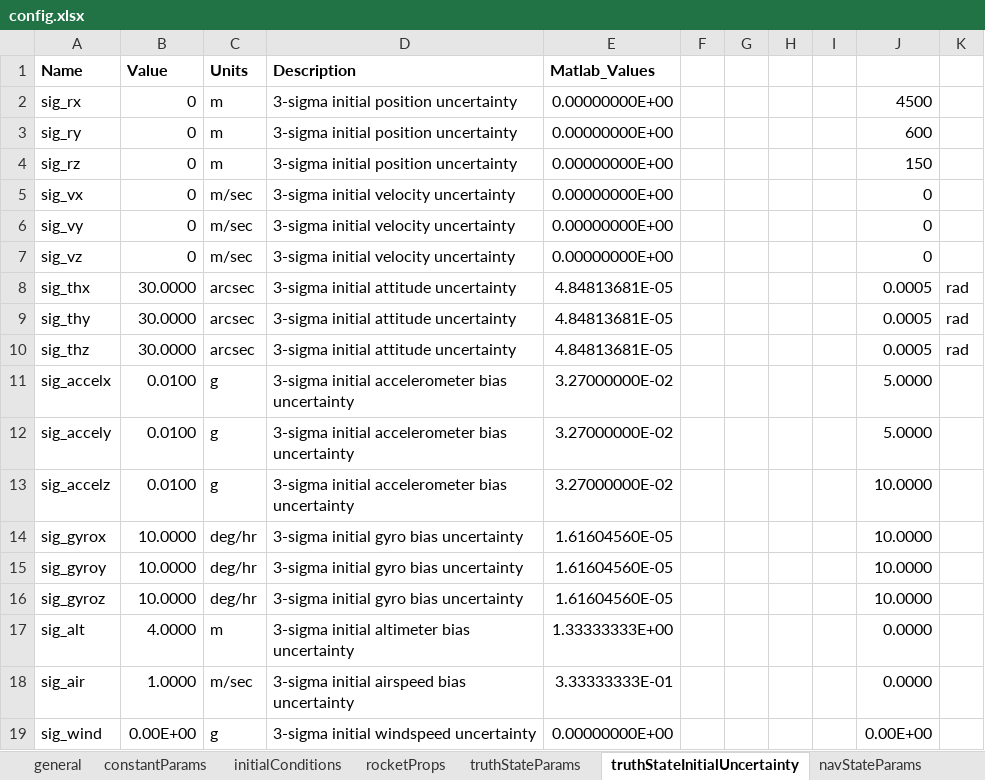
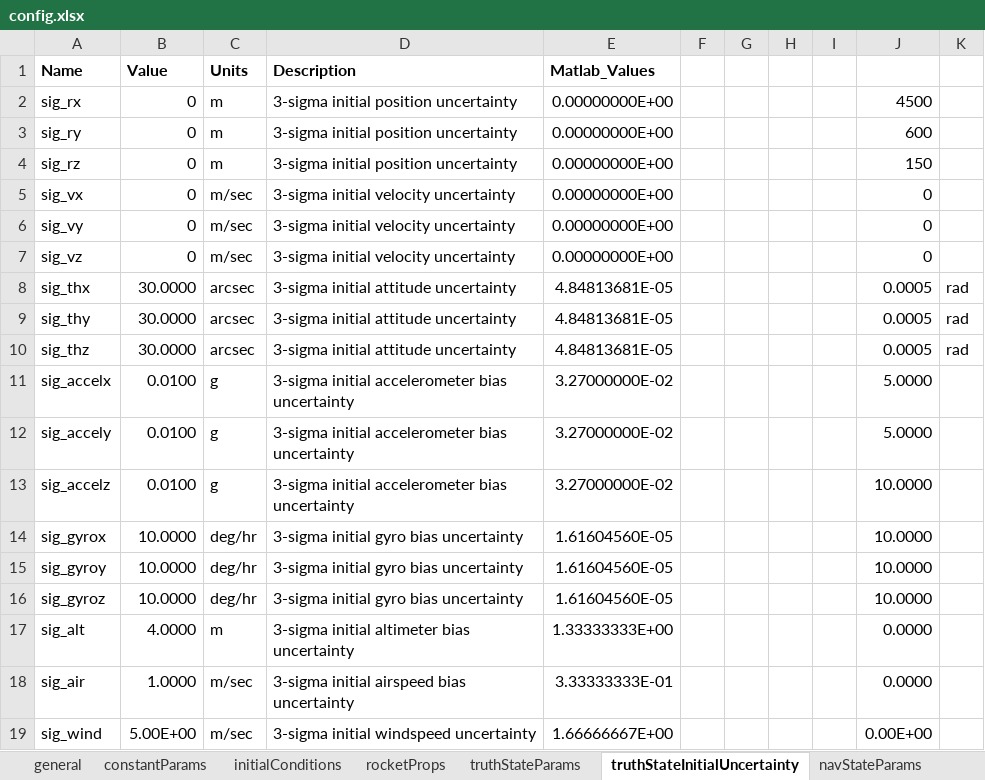
Before and after one commit to RussBabb/rocket2020, an Excel workbook: simulations/monteCarlo/config.xlsx, sheet truthStateInitialUncertainty, drawn as a sheet; values as stored, in another font and other column widths than the file's, no borders; the diff names each change by its address in the sheet, - before the commit and + after, or states it on an @@ line.

```diff
--- a/simulations/monteCarlo/config.xlsx (sheet truthStateInitialUncertainty)
+++ b/simulations/monteCarlo/config.xlsx (sheet truthStateInitialUncertainty)
-B19 (Value): 0.00E+00
+B19 (Value): 5.00E+00
-C19 (Units): g
+C19 (Units): m/sec
-E19 (Matlab_Values): 0.00000000E+00
+E19 (Matlab_Values): 1.66666667E+00
```
Also changed, not shown: sheet rocketProps, sheet general, sheet navStateInitialUncertainty, sheet truthStateParams, sheet navStateParams.
